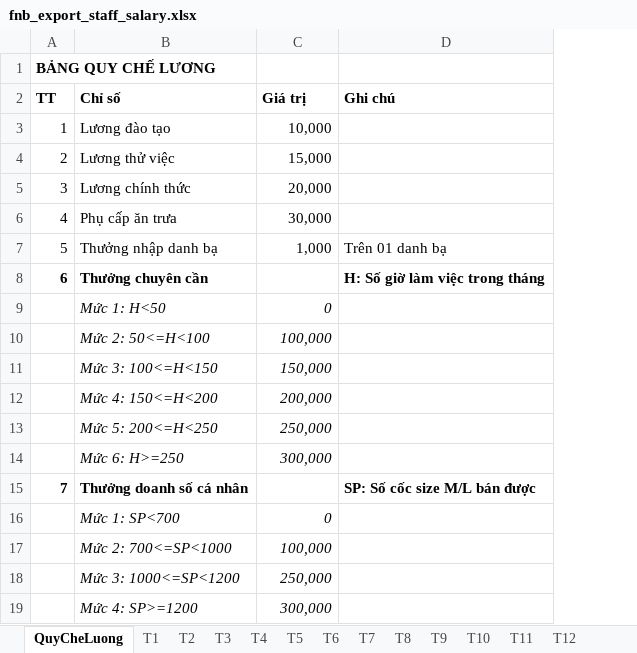
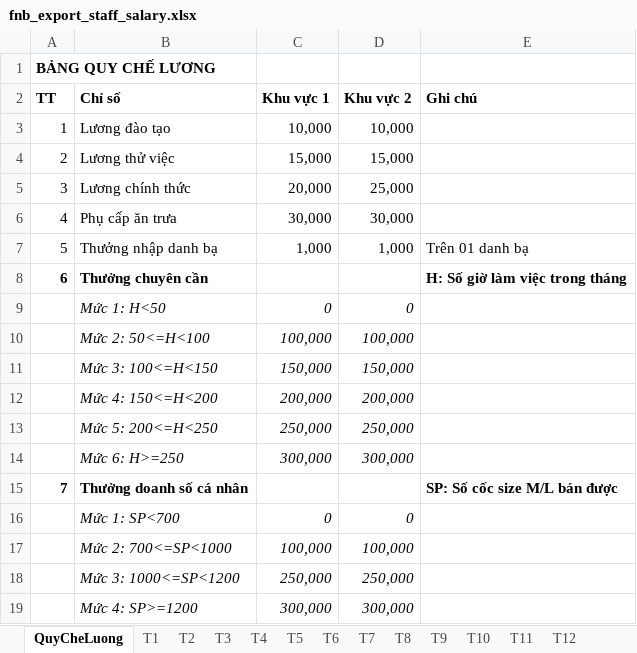
Before and after one commit to szen7dev/trixgo-cbs-micro, an Excel workbook: files/templates/excels/fnb_export_staff_salary.xlsx, sheet QuyCheLuong, drawn as a sheet; values as stored, in another font and other column widths than the file's, no borders; the diff names each change by its address in the sheet, - before the commit and + after, or states it on an @@ line.

```diff
--- a/files/templates/excels/fnb_export_staff_salary.xlsx (sheet QuyCheLuong)
+++ b/files/templates/excels/fnb_export_staff_salary.xlsx (sheet QuyCheLuong)
+column D (Khu vực 2), rows 3-19: 10,000 | 15,000 | 25,000 | 30,000 | 1,000 |  | 0 | 100,000 | 150,000 | 200,000 | 250,000 | 300,000 |  | 0 | 100,000 | 250,000 | 300,000
-C2: Giá trị
+C2: Khu vực 1
```
Also changed, not shown: files/templates/excels/fnb_shift_export_salary.xlsx, 4 other files.
